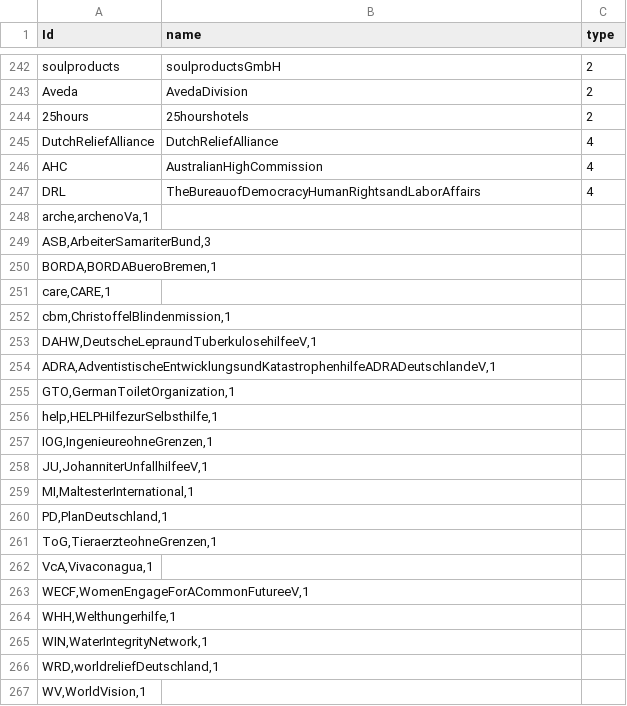
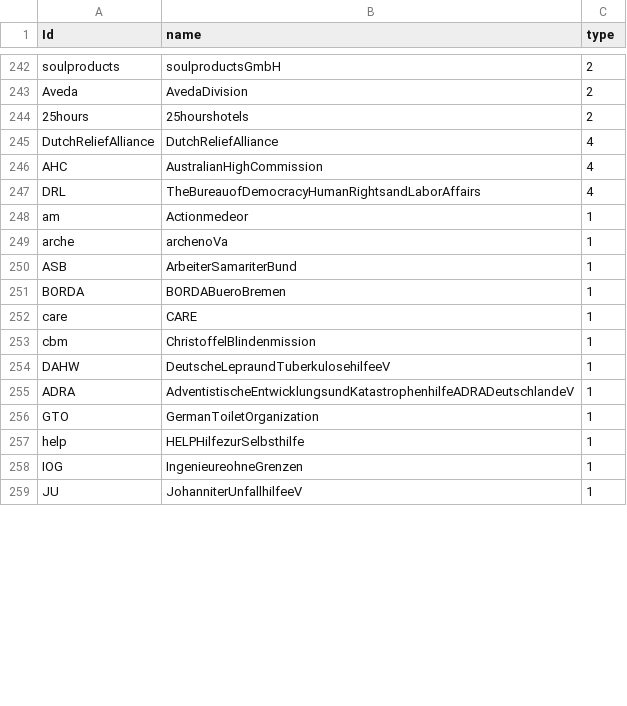
Before and after one commit to hdm-sw184/Die-magische-Sieben, a CSV file: 226305_Unterstuetzernetzwerk_nodelist_privat_staatlich.csv, drawn as a sheet; only a part is shown, gaps mark what is left out; the diff covers the shown part only.

Commit message:
Update 226305_Unterstuetzernetzwerk_nodelist_privat_staatlich.csv

```diff
--- a/226305_Unterstuetzernetzwerk_nodelist_privat_staatlich.csv
+++ b/226305_Unterstuetzernetzwerk_nodelist_privat_staatlich.csv
@@ -247,21 +247,13 @@ AHC;AustralianHighCommission;4
 DRL;TheBureauofDemocracyHumanRightsandLaborAffairs;4
-arche,archenoVa,1
-ASB,ArbeiterSamariterBund,3
-BORDA,BORDABueroBremen,1
-care,CARE,1
-cbm,ChristoffelBlindenmission,1
-DAHW,DeutscheLepraundTuberkulosehilfeeV,1
-ADRA,AdventistischeEntwicklungsundKatastrophenhilfeADRADeutschlandeV,1
-GTO,GermanToiletOrganization,1
-help,HELPHilfezurSelbsthilfe,1
-IOG,IngenieureohneGrenzen,1
-JU,JohanniterUnfallhilfeeV,1
-MI,MaltesterInternational,1
-PD,PlanDeutschland,1
-ToG,TieraerzteohneGrenzen,1
-VcA,Vivaconagua,1
-WECF,WomenEngageForACommonFutureeV,1
-WHH,Welthungerhilfe,1
-WIN,WaterIntegrityNetwork,1
-WRD,worldreliefDeutschland,1
-WV,WorldVision,1
+am;Actionmedeor;1
+arche;archenoVa;1
+ASB;ArbeiterSamariterBund;1
+BORDA;BORDABueroBremen;1
+care;CARE;1
+cbm;ChristoffelBlindenmission;1
+DAHW;DeutscheLepraundTuberkulosehilfeeV;1
+ADRA;AdventistischeEntwicklungsundKatastrophenhilfeADRADeutschlandeV;1
+GTO;GermanToiletOrganization;1
+help;HELPHilfezurSelbsthilfe;1
+IOG;IngenieureohneGrenzen;1
+JU;JohanniterUnfallhilfeeV;1
```
Also changed, not shown: 9 added rows elsewhere in this file.
